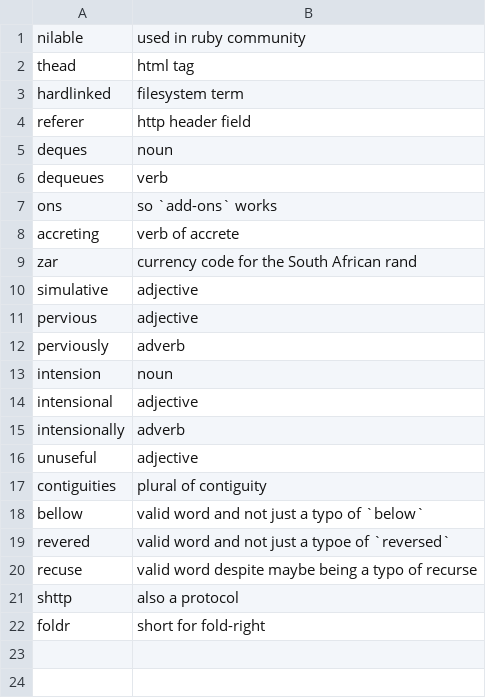
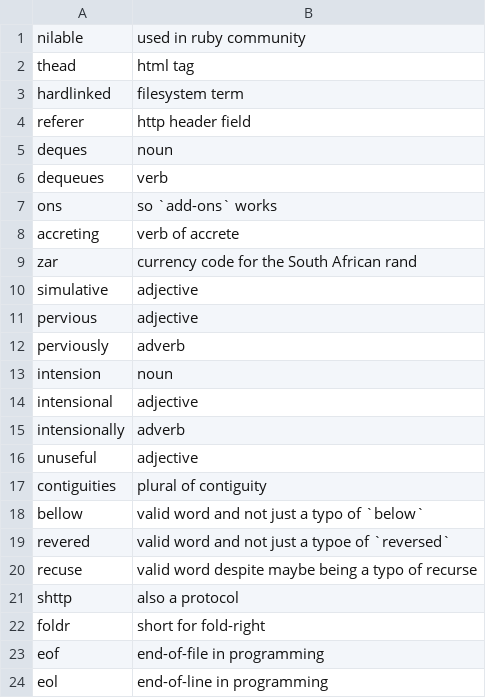
Before and after one commit to crate-ci/typos, a CSV file: crates/typos-dict/assets/allowed.csv, drawn as a sheet; the diff names each change by its address in the sheet, - before the commit and + after, or states it on an @@ line.

```diff
--- a/crates/typos-dict/assets/allowed.csv
+++ b/crates/typos-dict/assets/allowed.csv
+row 23: eof | end-of-file in programming
+row 24: eol | end-of-line in programming
```
Also changed, not shown: 2 other files.
